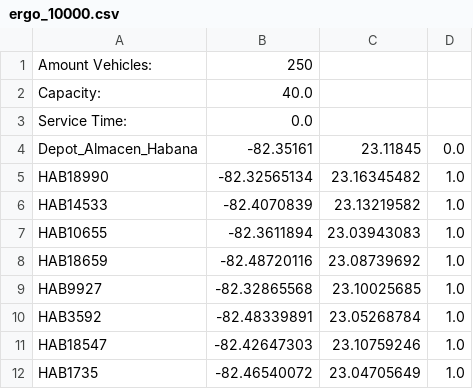
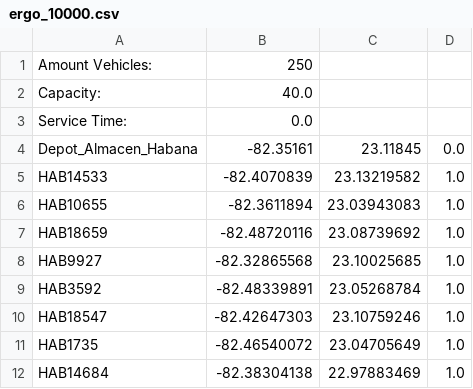
Before and after one commit to lsuarez96/ergo, a CSV file: ergo_10000.csv, drawn as a sheet; only a part is shown; the shorter side is filled out with more unchanged rows; the diff names each change by its address in the sheet, - before the commit and + after, or states it on an @@ line.

```diff
--- a/ergo_10000.csv
+++ b/ergo_10000.csv
-row 5: HAB18990 | -82.32565134 | 23.16345482 | 1.0
```
Also changed, not shown: ergo_1500.csv, ergo_2500.csv, 18 other files.
